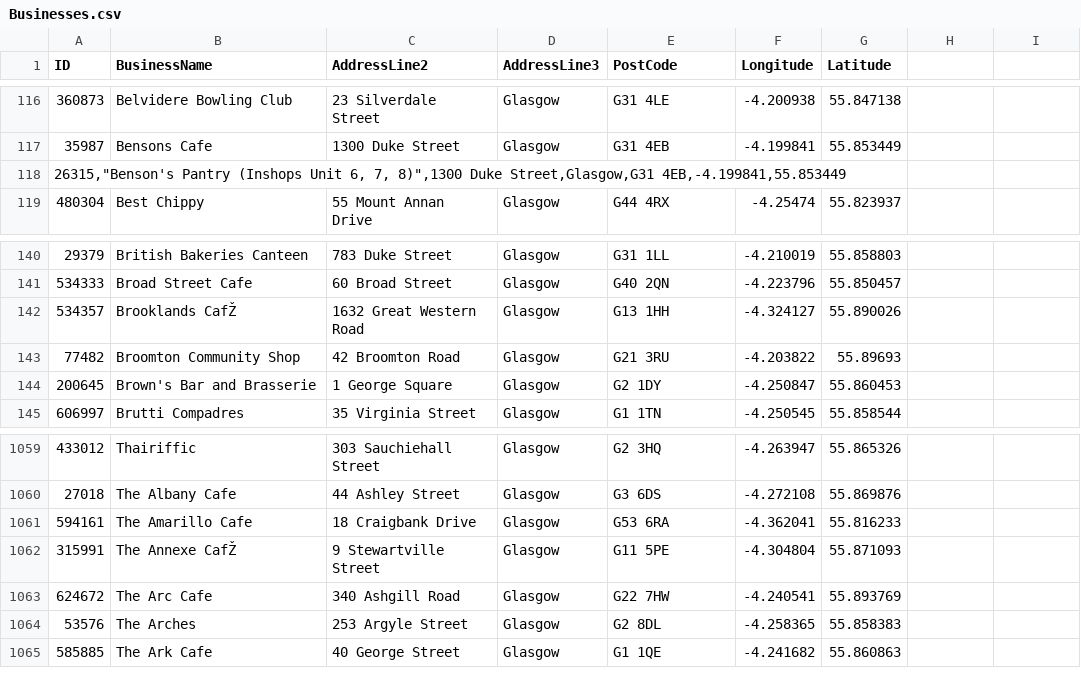
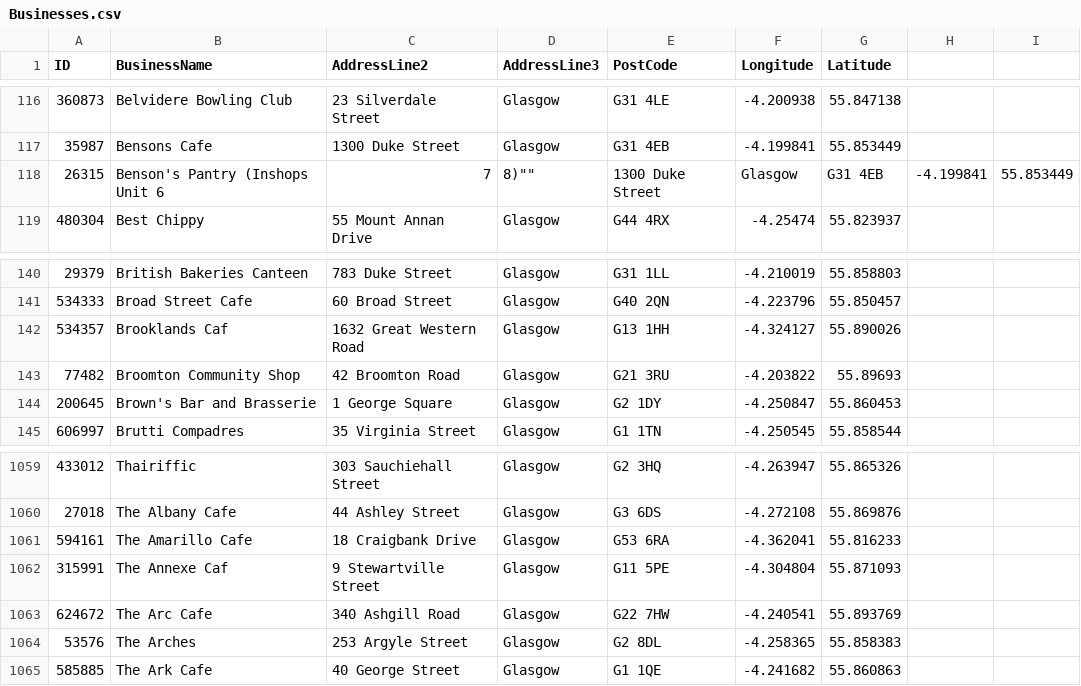
Before and after one commit to EgwDean/OS-Project-23-24, a CSV file: Businesses.csv, drawn as a sheet; only a part is shown, gaps mark what is left out; removed rows and columns are numbered as before the commit, all else as after; the diff names each change by its address in the sheet, - before the commit and + after, or states it on an @@ line.

```diff
--- a/Businesses.csv
+++ b/Businesses.csv
-row 118: 26315,"Benson's Pantry (Inshops Unit 6, 7, 8)",1300 Duke Street,Glasgow,G31 4EB,-4.199841,55.853449
+row 118: 26315 | Benson's Pantry (Inshops Unit 6 | 7 | 8)"" | 1300 Duke Street | Glasgow | G31 4EB | -4.199841 | 55.853449
-B142 (BusinessName): Brooklands CafŽ
+B142 (BusinessName): Brooklands Caf
-B1062 (BusinessName): The Annexe CafŽ
+B1062 (BusinessName): The Annexe Caf
```
